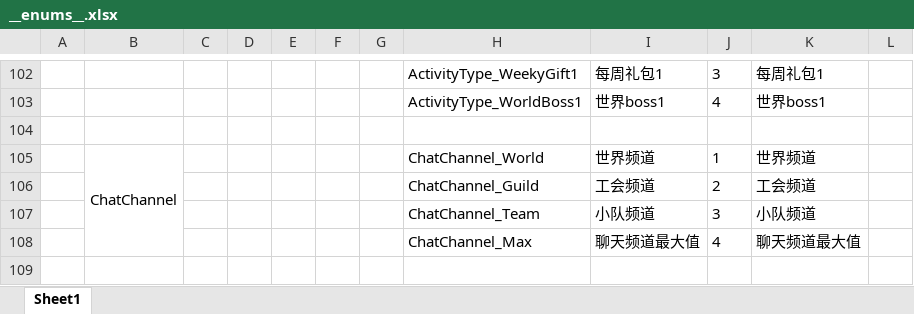
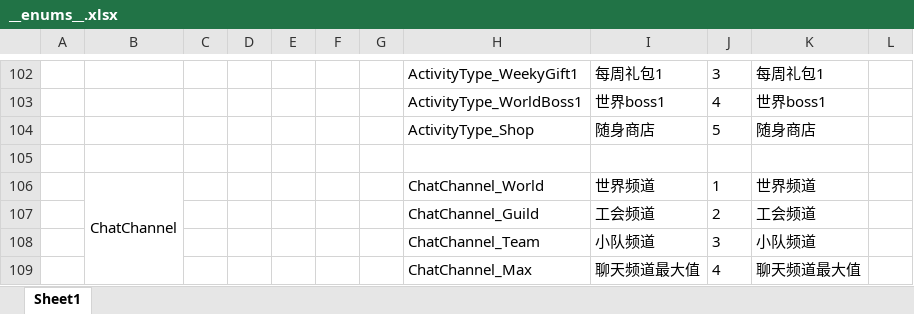
Before and after one commit to zeusyu2013/ET_Spring, an Excel workbook: Unity/Assets/Config/Excel/__enums__.xlsx, sheet Sheet1, drawn as a sheet; only a part is shown, gaps mark what is left out; the shorter side is filled out with more unchanged rows; values as stored, in another font and other column widths than the file's, no borders; the diff names each change by its address in the sheet, - before the commit and + after, or states it on an @@ line.

```diff
--- a/Unity/Assets/Config/Excel/__enums__.xlsx (sheet Sheet1)
+++ b/Unity/Assets/Config/Excel/__enums__.xlsx (sheet Sheet1)
+row 104:  |  |  |  |  |  |  | ActivityType_Shop | 随身商店 | 5 | 随身商店
```
Also changed, not shown: Unity/Assets/Config/Excel/DailyConfig.xlsx, Unity/Assets/Config/Excel/GlobalDataConfig.xlsx, 54 other files.
